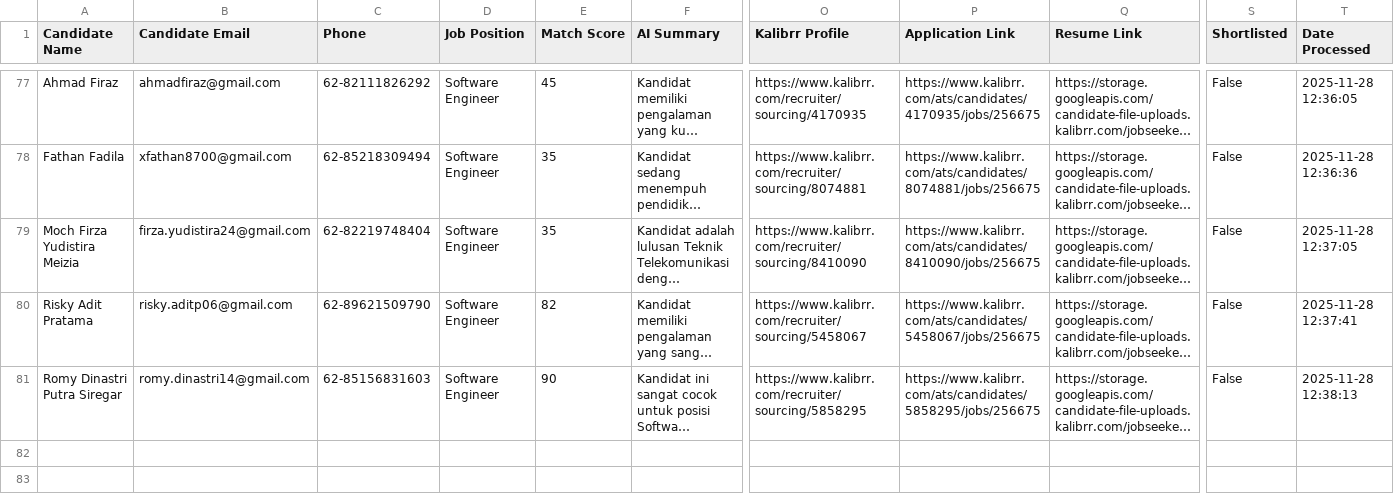
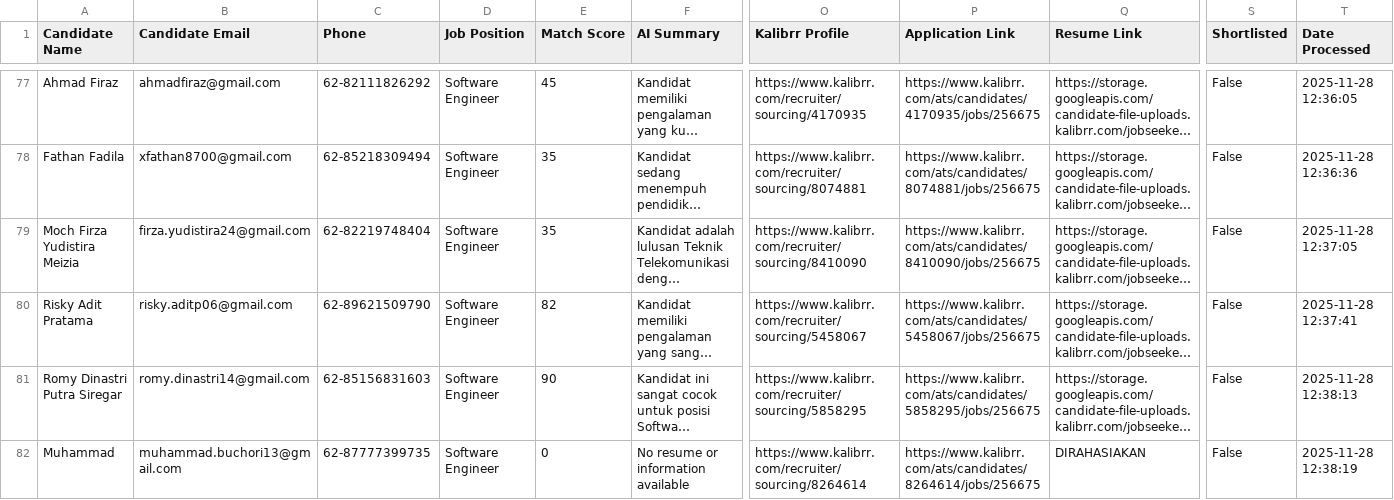
Before and after one commit to netrialiarahmi/cv-matching-auto, a CSV file: results_Software_Engineer.csv, drawn as a sheet; only a part is shown, gaps mark what is left out; long unchanged cells end in …; rows hold the shown columns only; the diff names each change by its address in the sheet, - before the commit and + after, or states it on an @@ line.

Commit message:
📊 Update results.csv via Streamlit app

```diff
--- a/results_Software_Engineer.csv
+++ b/results_Software_Engineer.csv
+row 82: Muhammad | muhammad.buchori13@gmail.com | 62-87777399735 | Software Engineer | 0 | No resume or information available | https://www.kalibrr.com/recruiter/sourcing/8264614 | https://www.kalibrr.com/ats/candidates/8264614/jobs/256675 | DIRAHASIAKAN | False | 2025-11-28 12:38:19
```
